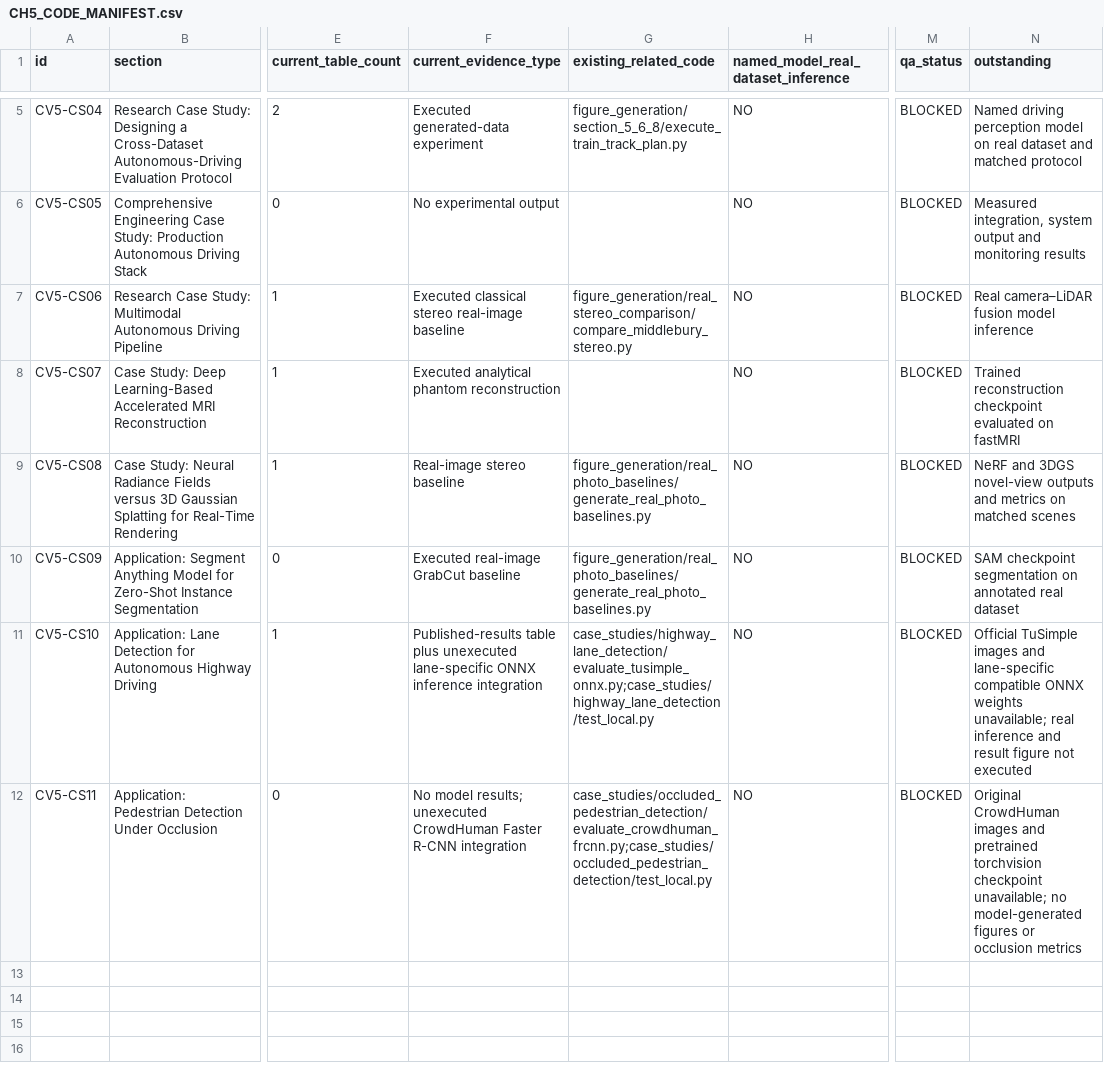
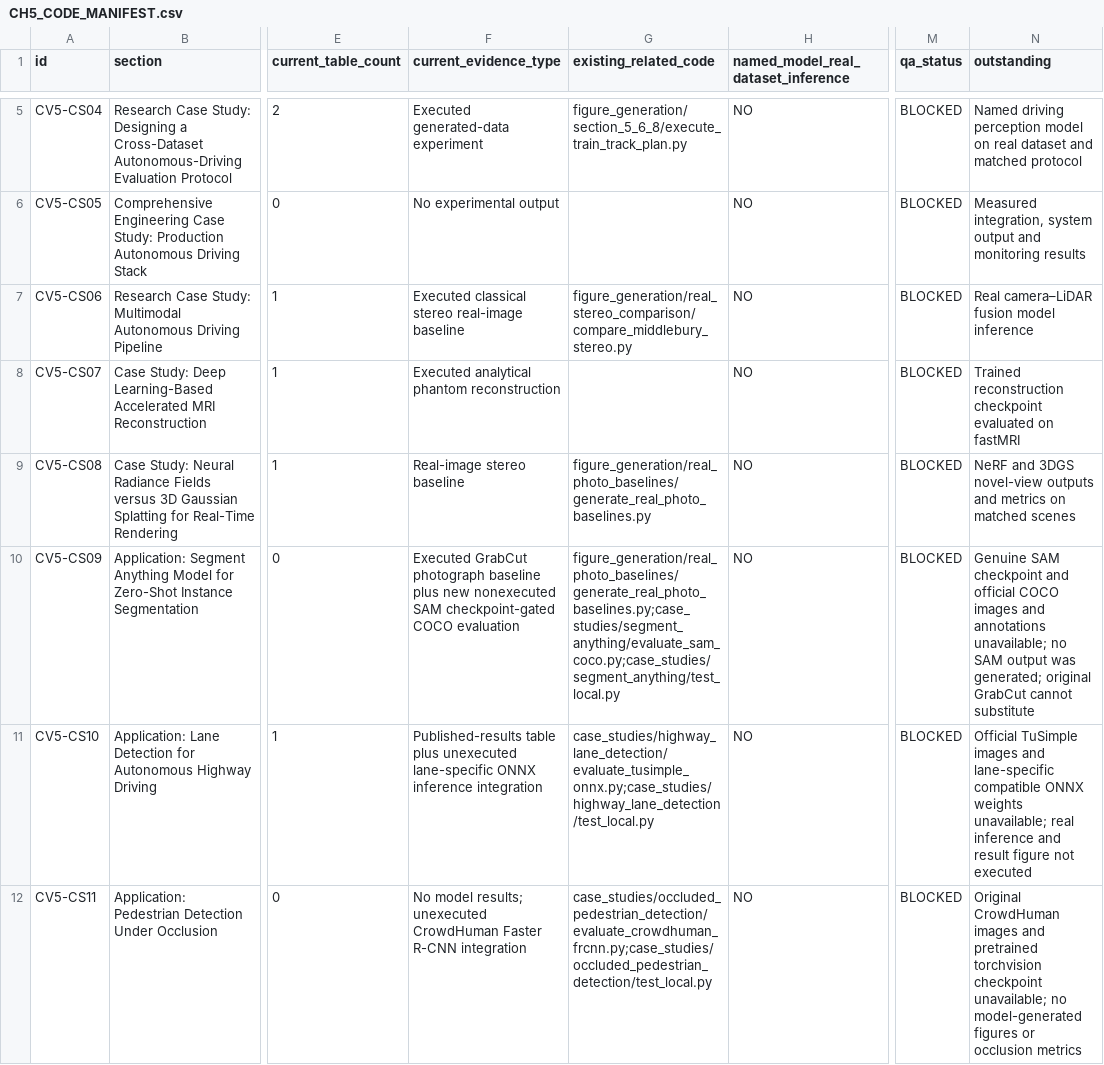
Before and after one commit to JLondon11/AppliedML, a CSV file: chapters/computer_vision/part_ii/autonomous_vehicles/CH5_CODE_MANIFEST.csv, drawn as a sheet; only a part is shown, gaps mark what is left out; the diff names each change by its address in the sheet, - before the commit and + after, or states it on an @@ line.

Commit message:
Track committed SAM COCO evaluation and preserve real inference Master QA blocker

```diff
--- a/chapters/computer_vision/part_ii/autonomous_vehicles/CH5_CODE_MANIFEST.csv
+++ b/chapters/computer_vision/part_ii/autonomous_vehicles/CH5_CODE_MANIFEST.csv
-F10 (current_evidence_type): Executed real-image GrabCut baseline
+F10 (current_evidence_type): Executed GrabCut photograph baseline plus new nonexecuted SAM checkpoint-gated COCO evaluation
-G10 (existing_related_code): figure_generation/real_photo_baselines/generate_real_photo_baselines.py
+G10 (existing_related_code): figure_generation/real_photo_baselines/generate_real_photo_baselines.py;case_studies/segment_anything/evaluate_sam_coco.py;case_studies/segment_anything/test_local.py
-N10 (outstanding): SAM checkpoint segmentation on annotated real dataset
+N10 (outstanding): Genuine SAM checkpoint and official COCO images and annotations unavailable; no SAM output was generated; original GrabCut cannot substitute
```
